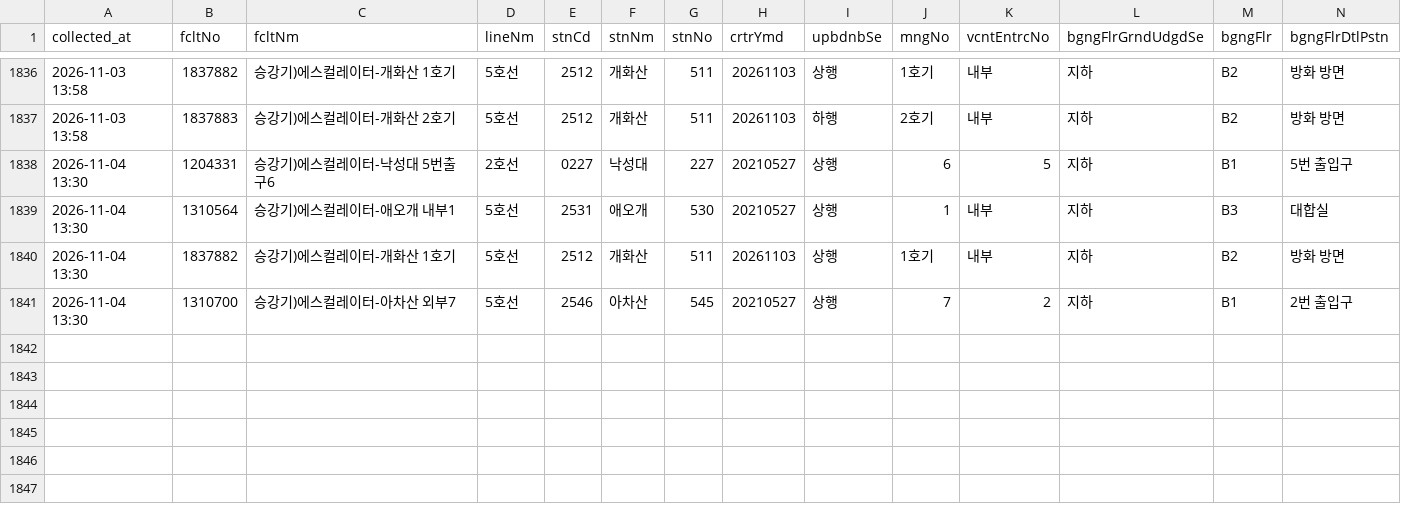
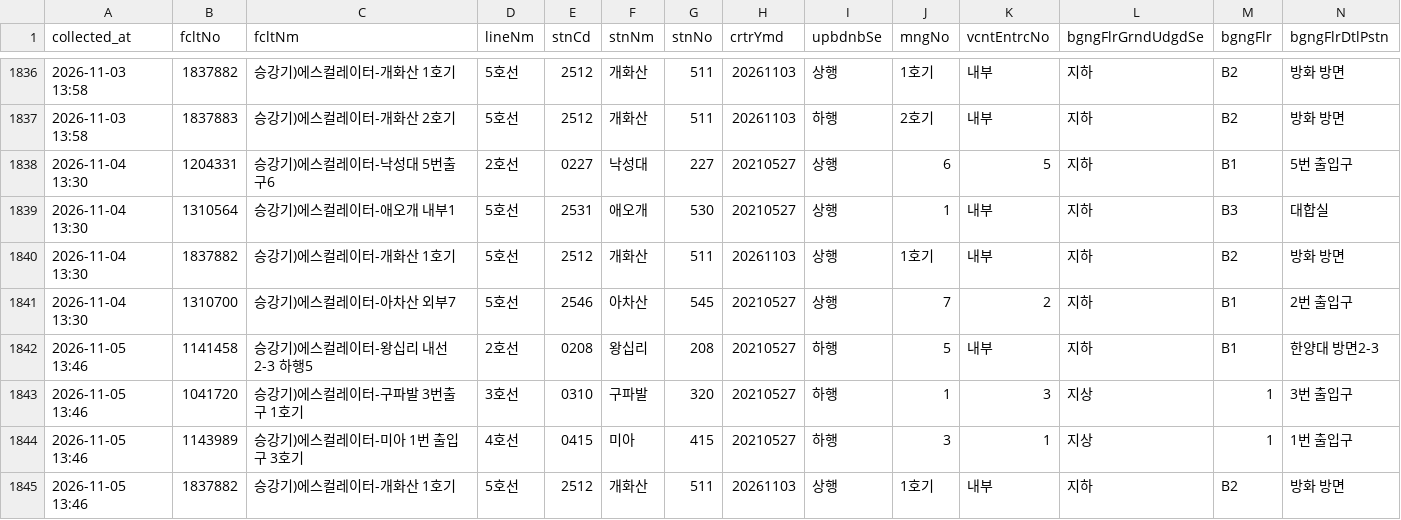
Before and after one commit to SeoyeonKoh/ieum-mobility-support, a CSV file: data/escalator.csv, drawn as a sheet; only a part is shown, gaps mark what is left out; rows hold the shown columns only; the diff names each change by its address in the sheet, - before the commit and + after, or states it on an @@ line.

```diff
--- a/data/escalator.csv
+++ b/data/escalator.csv
+row 1842: 2026-11-05 13:46 | 1141458 | 승강기)에스컬레이터-왕십리 내선 2-3 하행5 | 2호선 | 0208 | 왕십리 | 208 | 20210527 | 하행 | 5 | 내부 | 지하 | B1 | 한양대 방면2-3
+row 1843: 2026-11-05 13:46 | 1041720 | 승강기)에스컬레이터-구파발 3번출구 1호기 | 3호선 | 0310 | 구파발 | 320 | 20210527 | 하행 | 1 | 3 | 지상 | 1 | 3번 출입구
+row 1844: 2026-11-05 13:46 | 1143989 | 승강기)에스컬레이터-미아 1번 출입구 3호기 | 4호선 | 0415 | 미아 | 415 | 20210527 | 하행 | 3 | 1 | 지상 | 1 | 1번 출입구
+row 1845: 2026-11-05 13:46 | 1837882 | 승강기)에스컬레이터-개화산 1호기 | 5호선 | 2512 | 개화산 | 511 | 20261103 | 상행 | 1호기 | 내부 | 지하 | B2 | 방화 방면
```
Also changed, not shown: data/elevator_status.csv, 1 other file.
